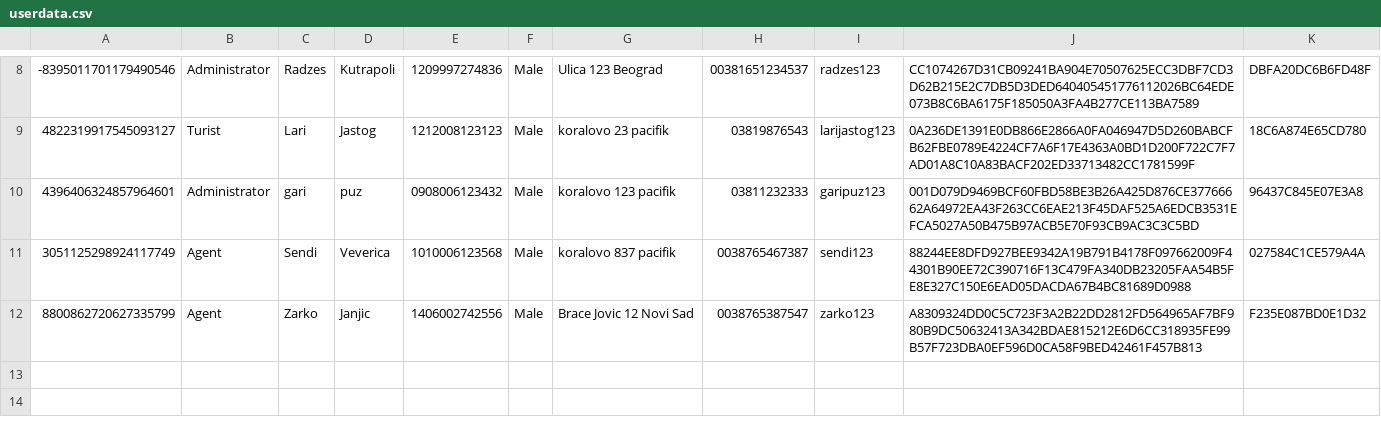
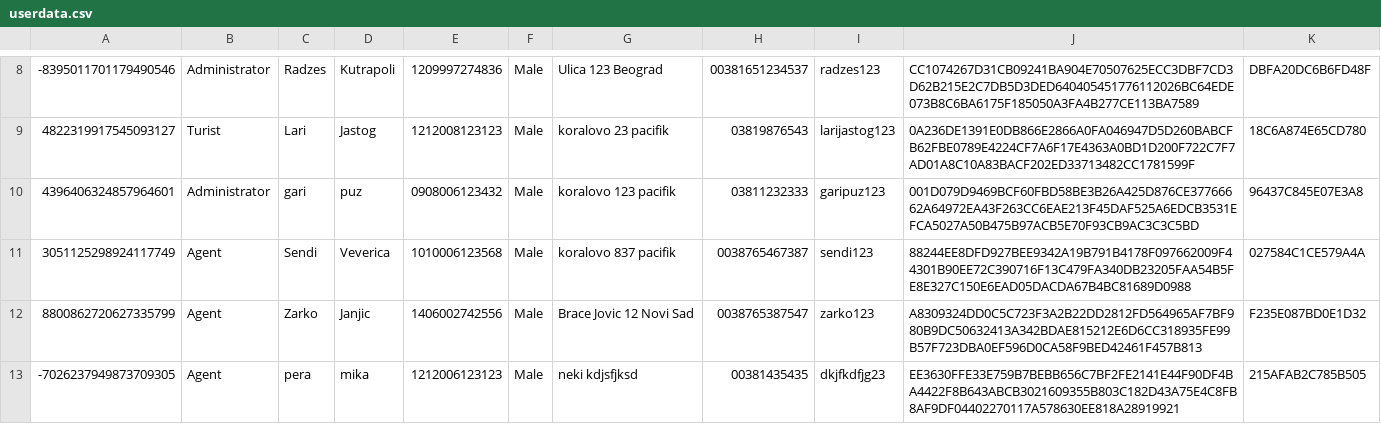
Before and after one commit to FrontendProOR/UOP-Project, a CSV file: src/data/userdata.csv, drawn as a sheet; only a part is shown, gaps mark what is left out; the diff names each change by its address in the sheet, - before the commit and + after, or states it on an @@ line.

```diff
--- a/src/data/userdata.csv
+++ b/src/data/userdata.csv
+row 13: -7026237949873709305 | Agent | pera | mika | 1212006123123 | Male | neki kdjsfjksd | 00381435435 | dkjfkdfjg23 | EE3630FFE33E759B7BEBB656C7BF2FE2141E44F90DF4BA4422F8B643ABCB3021609355B803C182D43A75E4C8FB8AF9DF04402270117A578630EE818A28919921 | 215AFAB2C785B505
```
Also changed, not shown: src/data/arrangments.csv, src/data/reservations.csv, 8 other files.
